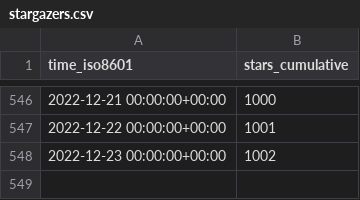
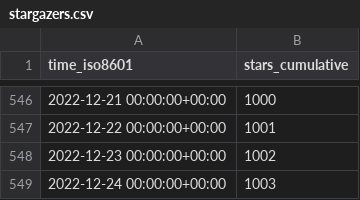
Before and after one commit to staking-hub/cli, a CSV file: ignite/cli/ghrs-data/stargazers.csv, drawn as a sheet; only a part is shown, gaps mark what is left out; the diff names each change by its address in the sheet, - before the commit and + after, or states it on an @@ line.

```diff
--- a/ignite/cli/ghrs-data/stargazers.csv
+++ b/ignite/cli/ghrs-data/stargazers.csv
+row 549: 2022-12-24 00:00:00+00:00 | 1003
```
